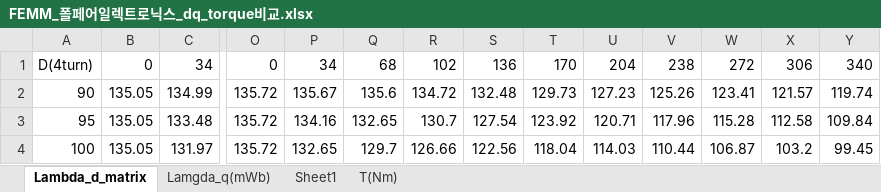
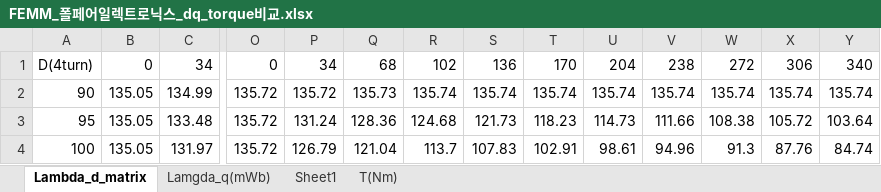
Before and after one commit to Shinjinok/femm_ioniq5, an Excel workbook: FEMM_폴페어일렉트로닉스_dq_torque비교.xlsx, sheet Lambda_d_matrix, drawn as a sheet; only a part is shown, gaps mark what is left out; values as stored, in another font and other column widths than the file's, no borders; charts and pictures not drawn; the diff covers the shown part only; the diff names each change by its address in the sheet, - before the commit and + after, or states it on an @@ line.

```diff
--- a/FEMM_폴페어일렉트로닉스_dq_torque비교.xlsx (sheet Lambda_d_matrix)
+++ b/FEMM_폴페어일렉트로닉스_dq_torque비교.xlsx (sheet Lambda_d_matrix)
-P2: 135.67
+P2: 135.72
-Q2: 135.6
+Q2: 135.73
-R2: 134.72
+R2: 135.74
-S2: 132.48
+S2: 135.74
-T2: 129.73
+T2: 135.74
-U2: 127.23
+U2: 135.74
-V2: 125.26
+V2: 135.74
-W2: 123.41
+W2: 135.74
-X2: 121.57
+X2: 135.74
-Y2: 119.74
+Y2: 135.74
-P3: 134.16
+P3: 131.24
-Q3: 132.65
+Q3: 128.36
-R3: 130.7
+R3: 124.68
-S3: 127.54
+S3: 121.73
-T3: 123.92
+T3: 118.23
-U3: 120.71
+U3: 114.73
-V3: 117.96
+V3: 111.66
-W3: 115.28
+W3: 108.38
-X3: 112.58
+X3: 105.72
-Y3: 109.84
+Y3: 103.64
-P4: 132.65
+P4: 126.79
-Q4: 129.7
+Q4: 121.04
-R4: 126.66
+R4: 113.7
-S4: 122.56
+S4: 107.83
-T4: 118.04
+T4: 102.91
-U4: 114.03
+U4: 98.61
-V4: 110.44
+V4: 94.96
-W4: 106.87
+W4: 91.3
-X4: 103.2
+X4: 87.76
-Y4: 99.45
+Y4: 84.74
```
Also changed, not shown: 160 edited cells elsewhere in this sheet, sheet Lamgda_q(mWb), charts or pictures, 34 other files.
